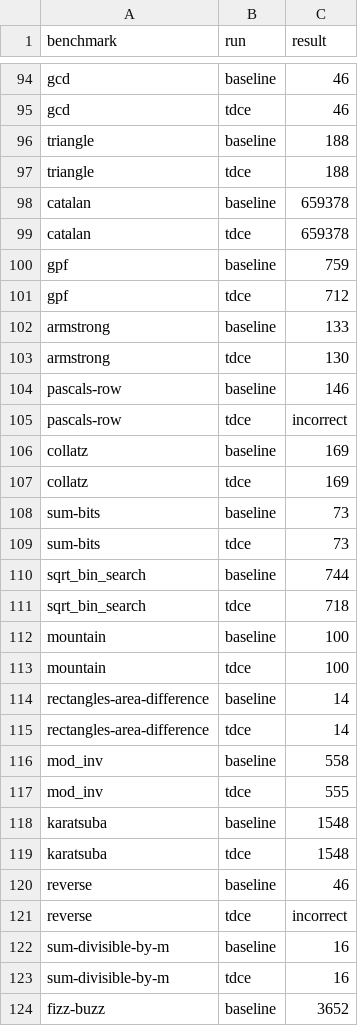
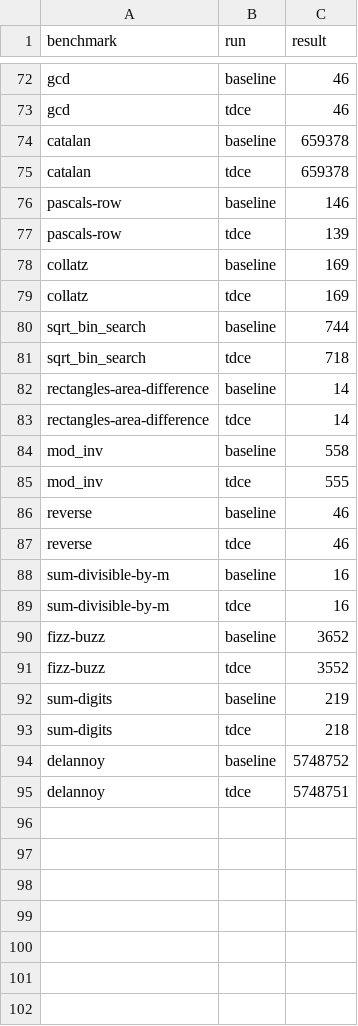
Before and after one commit to tobiwg/bril, a CSV file: cs6120/Task2/tdce-results.csv, drawn as a sheet; only a part is shown, gaps mark what is left out; the shorter side is filled out with more unchanged rows; the diff covers the shown part only.

Commit message:
update results

```diff
--- a/cs6120/Task2/tdce-results.csv
+++ b/cs6120/Task2/tdce-results.csv
@@ -95,20 +73,10 @@ gcd,baseline,46
 gcd,tdce,46
-triangle,baseline,188
-triangle,tdce,188
 catalan,baseline,659378
 catalan,tdce,659378
-gpf,baseline,759
-gpf,tdce,712
-armstrong,baseline,133
-armstrong,tdce,130
 pascals-row,baseline,146
-pascals-row,tdce,incorrect
+pascals-row,tdce,139
 collatz,baseline,169
 collatz,tdce,169
-sum-bits,baseline,73
-sum-bits,tdce,73
 sqrt_bin_search,baseline,744
 sqrt_bin_search,tdce,718
-mountain,baseline,100
-mountain,tdce,100
 rectangles-area-difference,baseline,14
@@ -117,6 +85,4 @@ mod_inv,baseline,558
 mod_inv,tdce,555
-karatsuba,baseline,1548
-karatsuba,tdce,1548
 reverse,baseline,46
-reverse,tdce,incorrect
+reverse,tdce,46
 sum-divisible-by-m,baseline,16
```
Also changed, not shown: 24 removed rows elsewhere in this file, cs6120/Task2/lvn-results.csv, cs6120/Task2/tdce_performance_analysis.csv, 6 other files.
